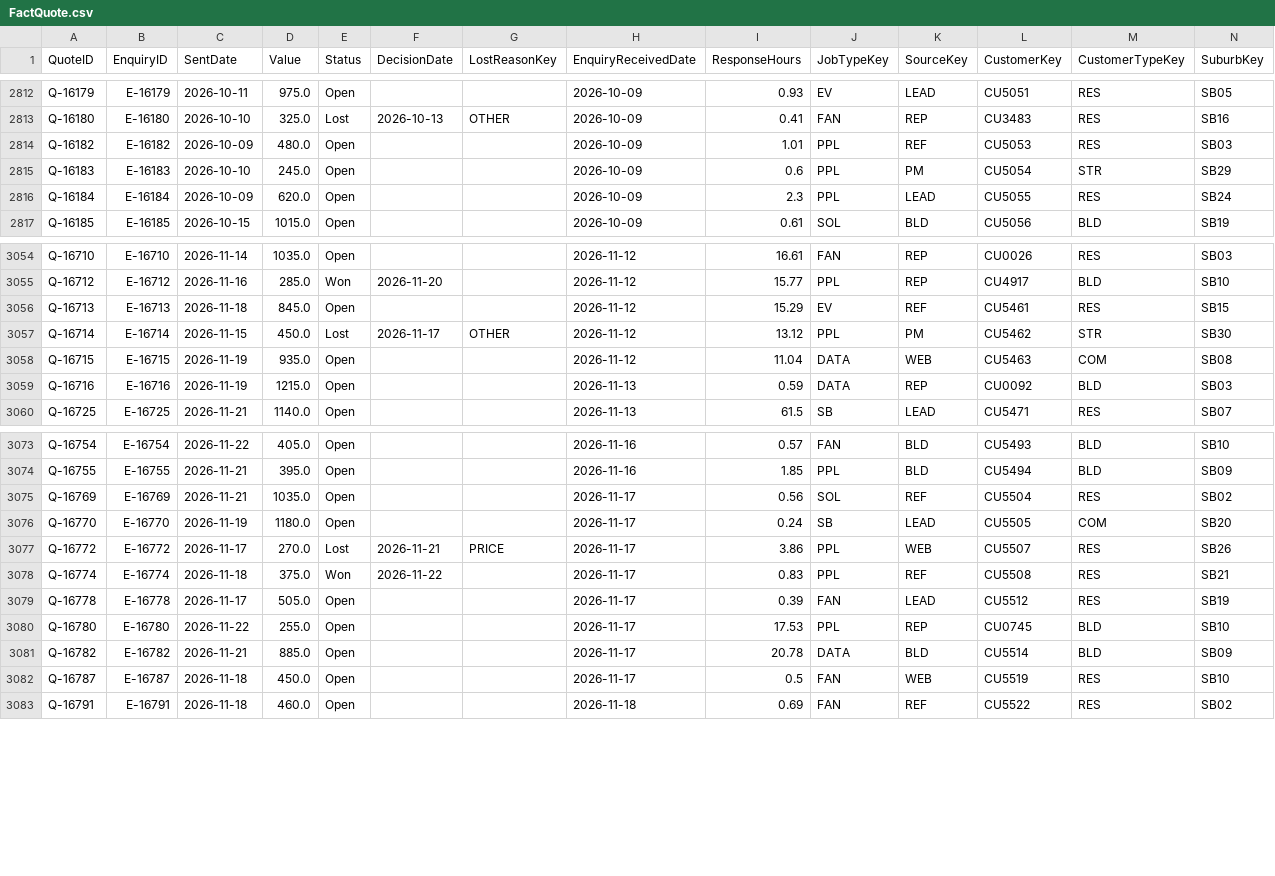
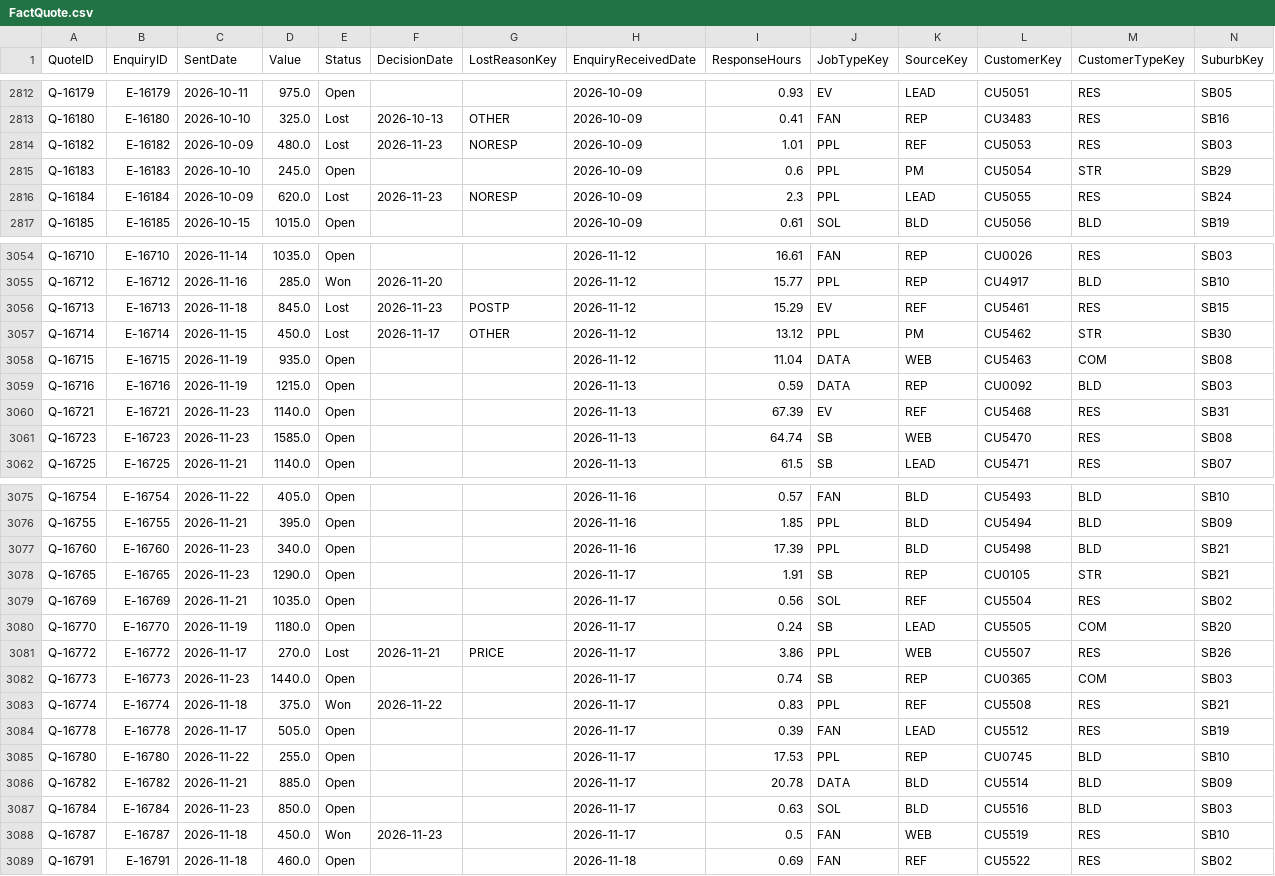
Before and after one commit to pathak007/rudram-sparky-ops-demo-data, a CSV file: data/electrical/FactQuote.csv, drawn as a sheet; only a part is shown, gaps mark what is left out; the diff covers the shown part only.

```diff
--- a/data/electrical/FactQuote.csv
+++ b/data/electrical/FactQuote.csv
@@ -2813,5 +2813,5 @@ Q-16179,E-16179,2026-10-11,975.0,Open,,,2026-10-09,0.93,EV,LEAD,CU5051,RES,SB05
 Q-16180,E-16180,2026-10-10,325.0,Lost,2026-10-13,OTHER,2026-10-09,0.41,FAN,REP,CU3483,RES,SB16
-Q-16182,E-16182,2026-10-09,480.0,Open,,,2026-10-09,1.01,PPL,REF,CU5053,RES,SB03
+Q-16182,E-16182,2026-10-09,480.0,Lost,2026-11-23,NORESP,2026-10-09,1.01,PPL,REF,CU5053,RES,SB03
 Q-16183,E-16183,2026-10-10,245.0,Open,,,2026-10-09,0.6,PPL,PM,CU5054,STR,SB29
-Q-16184,E-16184,2026-10-09,620.0,Open,,,2026-10-09,2.3,PPL,LEAD,CU5055,RES,SB24
+Q-16184,E-16184,2026-10-09,620.0,Lost,2026-11-23,NORESP,2026-10-09,2.3,PPL,LEAD,CU5055,RES,SB24
 Q-16185,E-16185,2026-10-15,1015.0,Open,,,2026-10-09,0.61,SOL,BLD,CU5056,BLD,SB19
@@ -3055,3 +3055,3 @@ Q-16710,E-16710,2026-11-14,1035.0,Open,,,2026-11-12,16.61,FAN,REP,CU0026,RES,SB0
 Q-16712,E-16712,2026-11-16,285.0,Won,2026-11-20,,2026-11-12,15.77,PPL,REP,CU4917,BLD,SB10
-Q-16713,E-16713,2026-11-18,845.0,Open,,,2026-11-12,15.29,EV,REF,CU5461,RES,SB15
+Q-16713,E-16713,2026-11-18,845.0,Lost,2026-11-23,POSTP,2026-11-12,15.29,EV,REF,CU5461,RES,SB15
 Q-16714,E-16714,2026-11-15,450.0,Lost,2026-11-17,OTHER,2026-11-12,13.12,PPL,PM,CU5462,STR,SB30
@@ -3059,2 +3059,4 @@ Q-16715,E-16715,2026-11-19,935.0,Open,,,2026-11-12,11.04,DATA,WEB,CU5463,COM,SB0
 Q-16716,E-16716,2026-11-19,1215.0,Open,,,2026-11-13,0.59,DATA,REP,CU0092,BLD,SB03
+Q-16721,E-16721,2026-11-23,1140.0,Open,,,2026-11-13,67.39,EV,REF,CU5468,RES,SB31
+Q-16723,E-16723,2026-11-23,1585.0,Open,,,2026-11-13,64.74,SB,WEB,CU5470,RES,SB08
 Q-16725,E-16725,2026-11-21,1140.0,Open,,,2026-11-13,61.5,SB,LEAD,CU5471,RES,SB07
@@ -3074,2 +3076,4 @@ Q-16754,E-16754,2026-11-22,405.0,Open,,,2026-11-16,0.57,FAN,BLD,CU5493,BLD,SB10
 Q-16755,E-16755,2026-11-21,395.0,Open,,,2026-11-16,1.85,PPL,BLD,CU5494,BLD,SB09
+Q-16760,E-16760,2026-11-23,340.0,Open,,,2026-11-16,17.39,PPL,BLD,CU5498,BLD,SB21
+Q-16765,E-16765,2026-11-23,1290.0,Open,,,2026-11-17,1.91,SB,REP,CU0105,STR,SB21
 Q-16769,E-16769,2026-11-21,1035.0,Open,,,2026-11-17,0.56,SOL,REF,CU5504,RES,SB02
@@ -3077,2 +3081,3 @@ Q-16770,E-16770,2026-11-19,1180.0,Open,,,2026-11-17,0.24,SB,LEAD,CU5505,COM,SB20
 Q-16772,E-16772,2026-11-17,270.0,Lost,2026-11-21,PRICE,2026-11-17,3.86,PPL,WEB,CU5507,RES,SB26
+Q-16773,E-16773,2026-11-23,1440.0,Open,,,2026-11-17,0.74,SB,REP,CU0365,COM,SB03
 Q-16774,E-16774,2026-11-18,375.0,Won,2026-11-22,,2026-11-17,0.83,PPL,REF,CU5508,RES,SB21
@@ -3081,3 +3086,4 @@ Q-16780,E-16780,2026-11-22,255.0,Open,,,2026-11-17,17.53,PPL,REP,CU0745,BLD,SB10
 Q-16782,E-16782,2026-11-21,885.0,Open,,,2026-11-17,20.78,DATA,BLD,CU5514,BLD,SB09
-Q-16787,E-16787,2026-11-18,450.0,Open,,,2026-11-17,0.5,FAN,WEB,CU5519,RES,SB10
+Q-16784,E-16784,2026-11-23,850.0,Open,,,2026-11-17,0.63,SOL,BLD,CU5516,BLD,SB03
+Q-16787,E-16787,2026-11-18,450.0,Won,2026-11-23,,2026-11-17,0.5,FAN,WEB,CU5519,RES,SB10
 Q-16791,E-16791,2026-11-18,460.0,Open,,,2026-11-18,0.69,FAN,REF,CU5522,RES,SB02
```
Also changed, not shown: 2 added rows and 11 edited cells elsewhere in this file, data/electrical/CfgTarget.csv, data/electrical/DimCustomer.csv, 13 other files.
